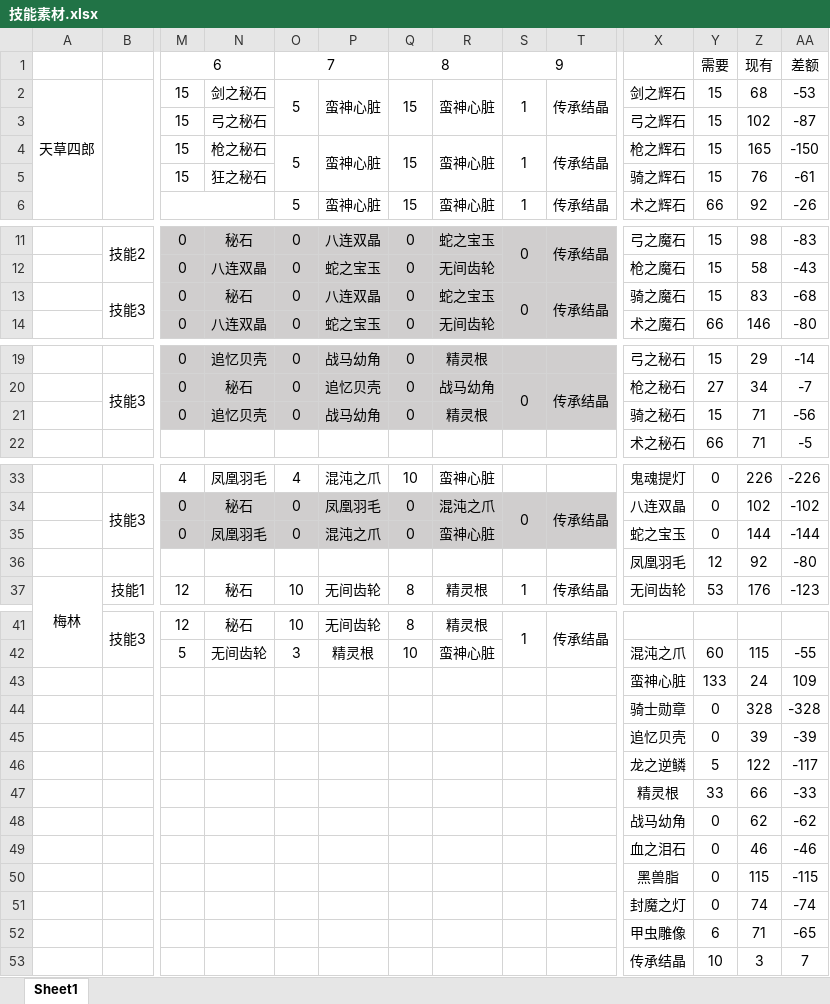
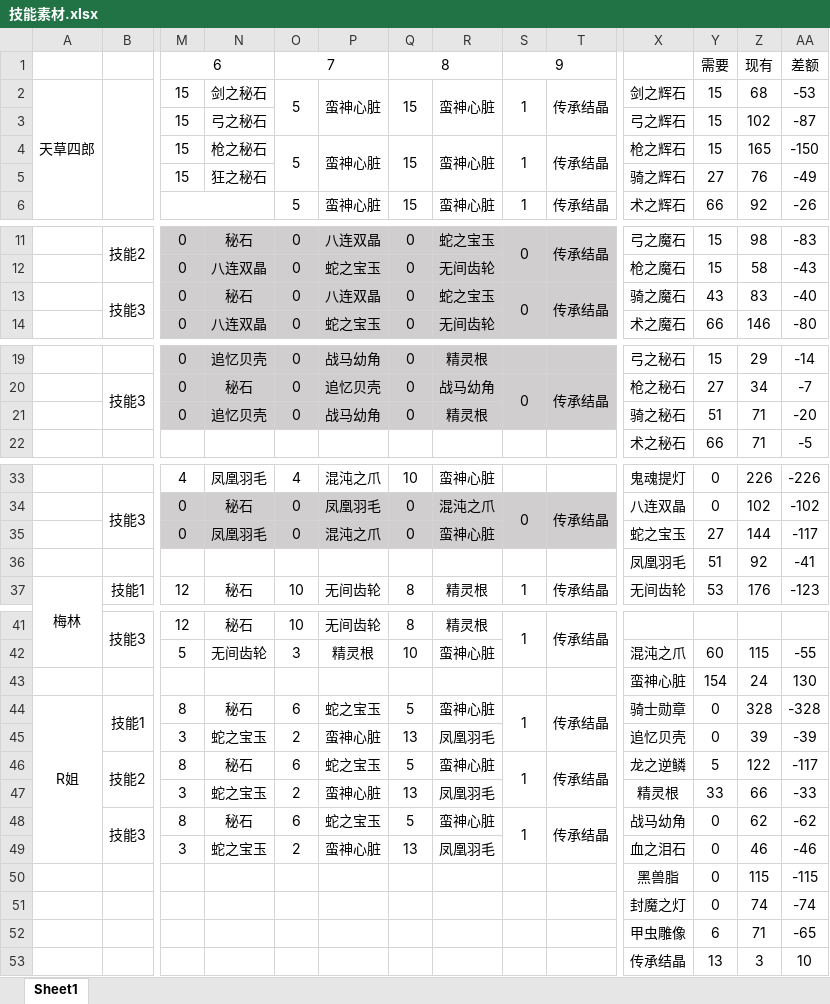
Before and after one commit to BakedRibs/PersonalDocuments, an Excel workbook: 技能素材.xlsx, sheet Sheet1, drawn as a sheet; only a part is shown, gaps mark what is left out; values as stored, in another font and other column widths than the file's, no borders; removed rows and columns are numbered as before the commit, all else as after; rows hold the shown columns only; the diff covers the shown part only; the diff names each change by its address in the sheet, - before the commit and + after, or states it on an @@ line.

Commit message:
20171223-2134

```diff
--- a/技能素材.xlsx (sheet Sheet1)
+++ b/技能素材.xlsx (sheet Sheet1)
-Y5: 15
+Y5: 27
-AA5: -61
+AA5: -49
-Y13: 15
+Y13: 43
-AA13: -68
+AA13: -40
-Y21: 15
+Y21: 51
-AA21: -56
+AA21: -20
-Y35: 0
+Y35: 27
-AA35: -144
+AA35: -117
-Y36: 12
+Y36: 51
-AA36: -80
+AA36: -41
-Y43: 133
+Y43: 154
-AA43: 109
+AA43: 130
-row 44:  |  |  |  |  |  |  |  |  |  | 骑士勋章 | 0 | 328 | -328
-row 45:  |  |  |  |  |  |  |  |  |  | 追忆贝壳 | 0 | 39 | -39
-row 46:  |  |  |  |  |  |  |  |  |  | 龙之逆鳞 | 5 | 122 | -117
-row 47:  |  |  |  |  |  |  |  |  |  | 精灵根 | 33 | 66 | -33
-row 48:  |  |  |  |  |  |  |  |  |  | 战马幼角 | 0 | 62 | -62
-row 49:  |  |  |  |  |  |  |  |  |  | 血之泪石 | 0 | 46 | -46
+row 44: R姐 | 技能1 | 8 | 秘石 | 6 | 蛇之宝玉 | 5 | 蛮神心脏 | 1 | 传承结晶 | 骑士勋章 | 0 | 328 | -328
+row 45:  |  | 3 | 蛇之宝玉 | 2 | 蛮神心脏 | 13 | 凤凰羽毛 |  |  | 追忆贝壳 | 0 | 39 | -39
+row 46:  | 技能2 | 8 | 秘石 | 6 | 蛇之宝玉 | 5 | 蛮神心脏 | 1 | 传承结晶 | 龙之逆鳞 | 5 | 122 | -117
+row 47:  |  | 3 | 蛇之宝玉 | 2 | 蛮神心脏 | 13 | 凤凰羽毛 |  |  | 精灵根 | 33 | 66 | -33
+row 48:  | 技能3 | 8 | 秘石 | 6 | 蛇之宝玉 | 5 | 蛮神心脏 | 1 | 传承结晶 | 战马幼角 | 0 | 62 | -62
+row 49:  |  | 3 | 蛇之宝玉 | 2 | 蛮神心脏 | 13 | 凤凰羽毛 |  |  | 血之泪石 | 0 | 46 | -46
-Y53: 10
+Y53: 13
-AA53: 7
+AA53: 10
```
Also changed, not shown: 2 edited cells elsewhere in this sheet.
